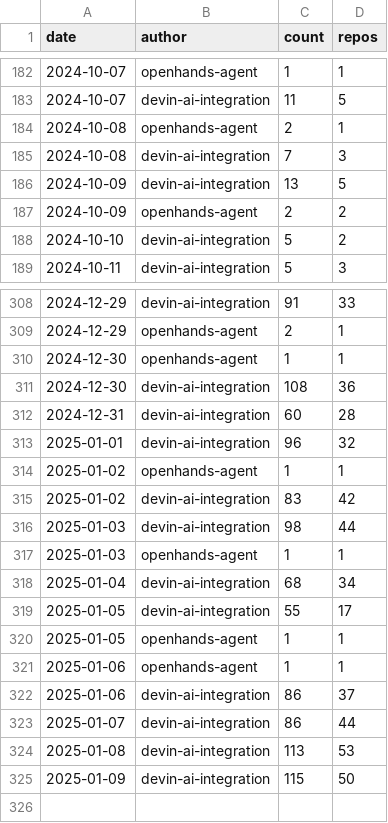
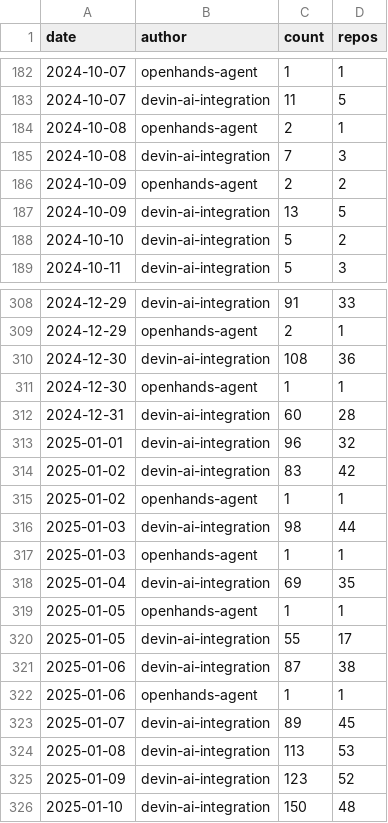
Before and after one commit to kaakaa/ai-agent-statistics, a CSV file: webapp/public/assets/pr_counts_by_date.csv, drawn as a sheet; only a part is shown, gaps mark what is left out; the diff covers the shown part only.

Commit message:
Update data: 2025-01-11

```diff
--- a/webapp/public/assets/pr_counts_by_date.csv
+++ b/webapp/public/assets/pr_counts_by_date.csv
@@ -185,4 +185,4 @@ date,author,count,repos
 2024-10-08,devin-ai-integration,7,3
+2024-10-09,openhands-agent,2,2
 2024-10-09,devin-ai-integration,13,5
-2024-10-09,openhands-agent,2,2
 2024-10-10,devin-ai-integration,5,2
@@ -309,17 +309,18 @@ date,author,count,repos
 2024-12-29,openhands-agent,2,1
+2024-12-30,devin-ai-integration,108,36
 2024-12-30,openhands-agent,1,1
-2024-12-30,devin-ai-integration,108,36
 2024-12-31,devin-ai-integration,60,28
 2025-01-01,devin-ai-integration,96,32
+2025-01-02,devin-ai-integration,83,42
 2025-01-02,openhands-agent,1,1
-2025-01-02,devin-ai-integration,83,42
 2025-01-03,devin-ai-integration,98,44
 2025-01-03,openhands-agent,1,1
-2025-01-04,devin-ai-integration,68,34
+2025-01-04,devin-ai-integration,69,35
+2025-01-05,openhands-agent,1,1
 2025-01-05,devin-ai-integration,55,17
-2025-01-05,openhands-agent,1,1
+2025-01-06,devin-ai-integration,87,38
 2025-01-06,openhands-agent,1,1
-2025-01-06,devin-ai-integration,86,37
-2025-01-07,devin-ai-integration,86,44
+2025-01-07,devin-ai-integration,89,45
 2025-01-08,devin-ai-integration,113,53
-2025-01-09,devin-ai-integration,115,50
+2025-01-09,devin-ai-integration,123,52
+2025-01-10,devin-ai-integration,150,48
```
Also changed, not shown: 23 moved rows elsewhere in this file, 2 other files.
